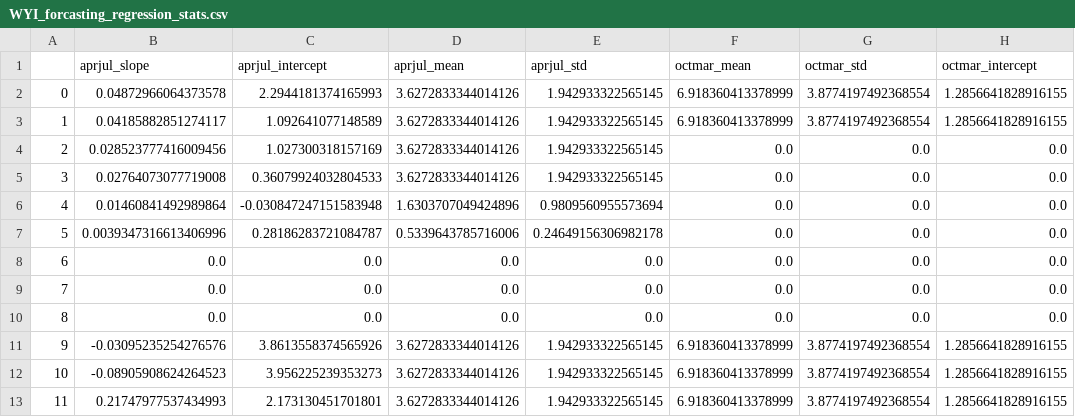
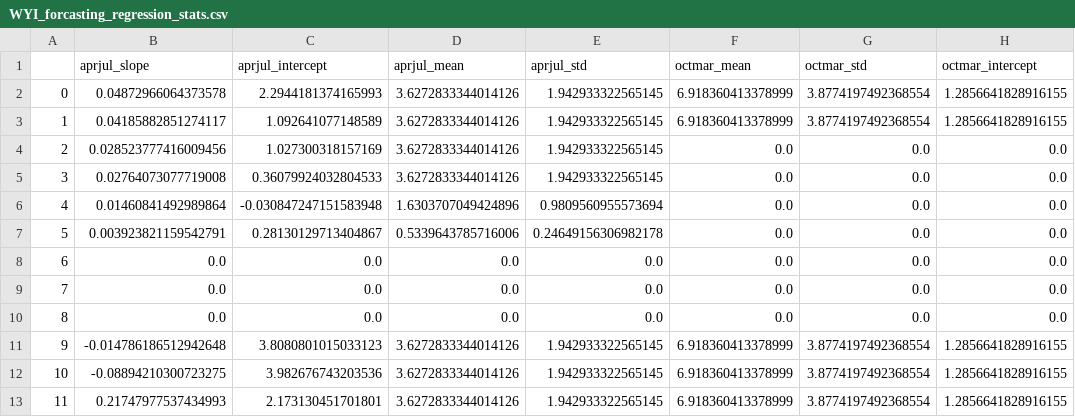
Before and after one commit to jscohen4/orca, a CSV file: orca/data/forecast_regressions/WYI_forcasting_regression_stats.csv, drawn as a sheet; only a part is shown; the diff names each change by its address in the sheet, - before the commit and + after, or states it on an @@ line.

```diff
--- a/orca/data/forecast_regressions/WYI_forcasting_regression_stats.csv
+++ b/orca/data/forecast_regressions/WYI_forcasting_regression_stats.csv
-B7 (aprjul_slope): 0.0039347316613406996
+B7 (aprjul_slope): 0.003923821159542791
-C7 (aprjul_intercept): 0.28186283721084787
+C7 (aprjul_intercept): 0.28130129713404867
-B11 (aprjul_slope): -0.03095235254276576
+B11 (aprjul_slope): -0.014786186512942648
-C11 (aprjul_intercept): 3.8613558374565926
+C11 (aprjul_intercept): 3.8080801015033123
-B12 (aprjul_slope): -0.08905908624264523
+B12 (aprjul_slope): -0.08894210300723275
-C12 (aprjul_intercept): 3.956225239353273
+C12 (aprjul_intercept): 3.982676743203536
```
Also changed, not shown: orca/data/forecast_regressions/carryover_regression_statistics.csv, 13 other files.
